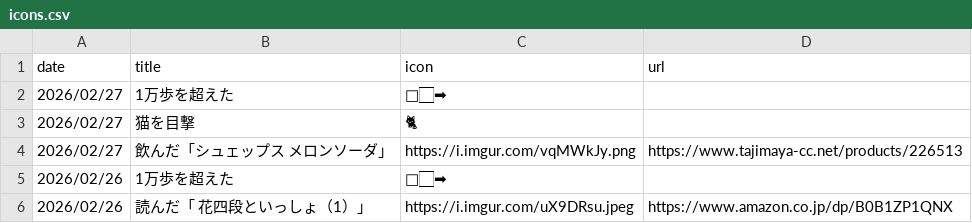
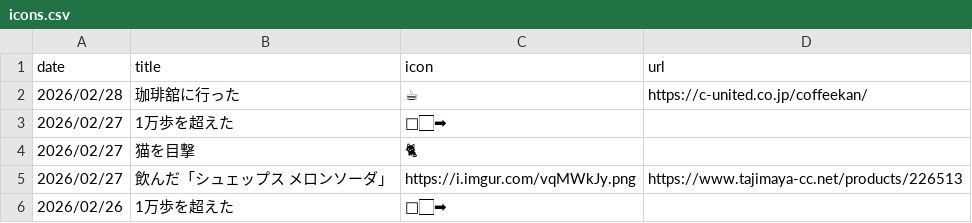
Before and after one commit to gojiroma/diary, a CSV file: icons.csv, drawn as a sheet; only a part is shown; the shorter side is filled out with more unchanged rows; the diff names each change by its address in the sheet, - before the commit and + after, or states it on an @@ line.

Commit message:
Update entries for 2026/02/28

```diff
--- a/icons.csv
+++ b/icons.csv
+row 2: 2026/02/28 | 珈琲舘に行った | ☕ | https://c-united.co.jp/coffeekan/
```
Also changed, not shown: 2 other files.
